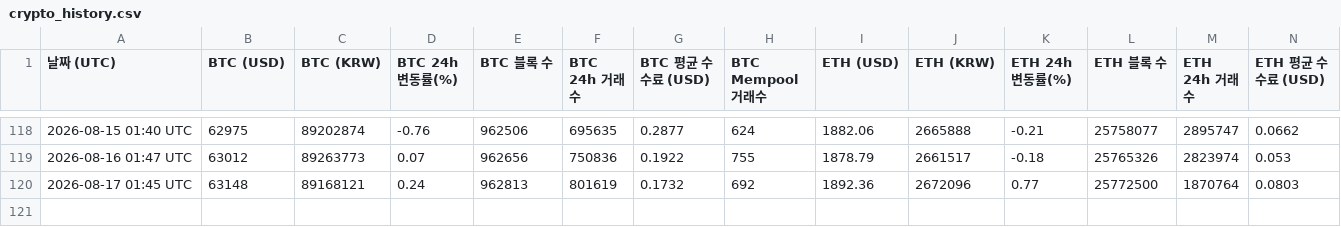
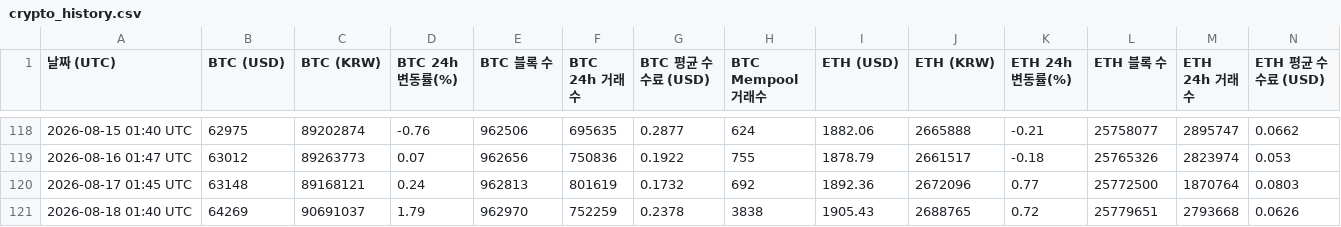
Before and after one commit to tesadale-ship-it/btc-monitor, a CSV file: crypto_history.csv, drawn as a sheet; only a part is shown, gaps mark what is left out; rows hold the shown columns only; the diff names each change by its address in the sheet, - before the commit and + after, or states it on an @@ line.

```diff
--- a/crypto_history.csv
+++ b/crypto_history.csv
+row 121: 2026-08-18 01:40 UTC | 64269 | 90691037 | 1.79 | 962970 | 752259 | 0.2378 | 3838 | 1905.43 | 2688765 | 0.72 | 25779651 | 2793668 | 0.0626
```
